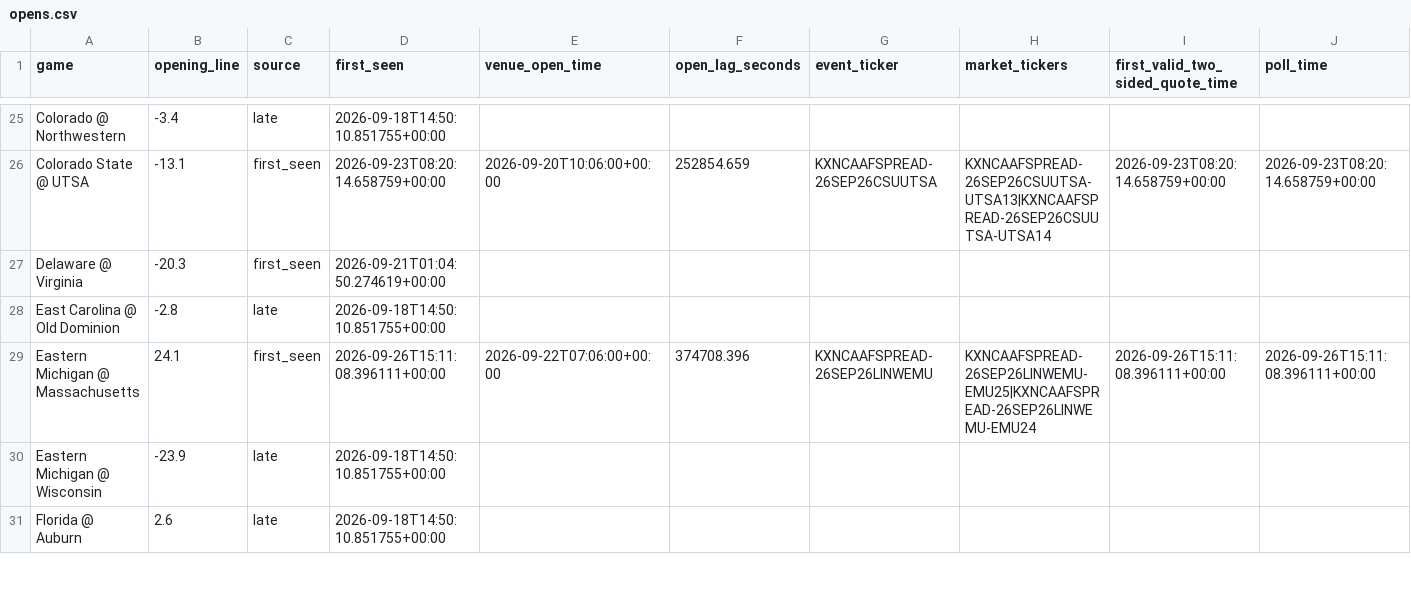
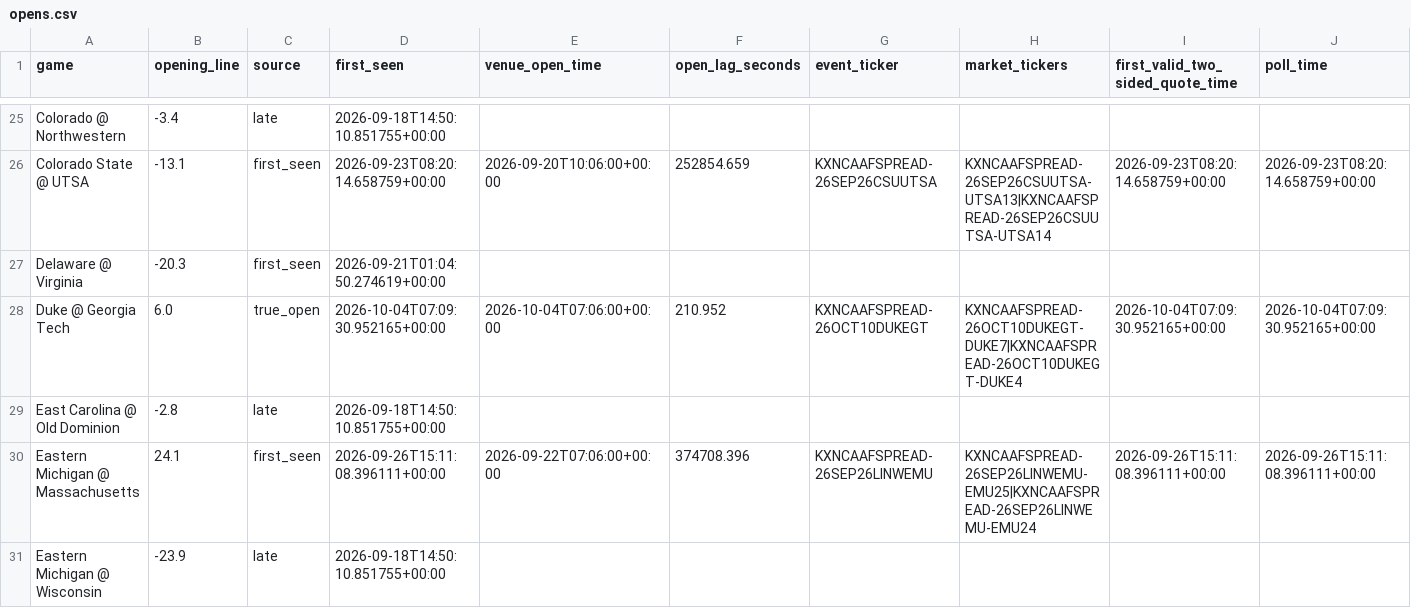
Before and after one commit to oaighew-ai/Routine-, a CSV file: data/opens.csv, drawn as a sheet; only a part is shown, gaps mark what is left out; the shorter side is filled out with more unchanged rows; rows hold the shown columns only; the diff covers the shown part only; the diff names each change by its address in the sheet, - before the commit and + after, or states it on an @@ line.

```diff
--- a/data/opens.csv
+++ b/data/opens.csv
+row 28: Duke @ Georgia Tech | 6.0 | true_open | 2026-10-04T07:09:30.952165+00:00 | 2026-10-04T07:06:00+00:00 | 210.952 | KXNCAAFSPREAD-26OCT10DUKEGT | KXNCAAFSPREAD-26OCT10DUKEGT-DUKE7|KXNCAAFSPREAD-26OCT10DUKEGT-DUKE4 | 2026-10-04T07:09:30.952165+00:00 | 2026-10-04T07:09:30.952165+00:00
```
Also changed, not shown: 4 added rows elsewhere in this file, 8 other files.
